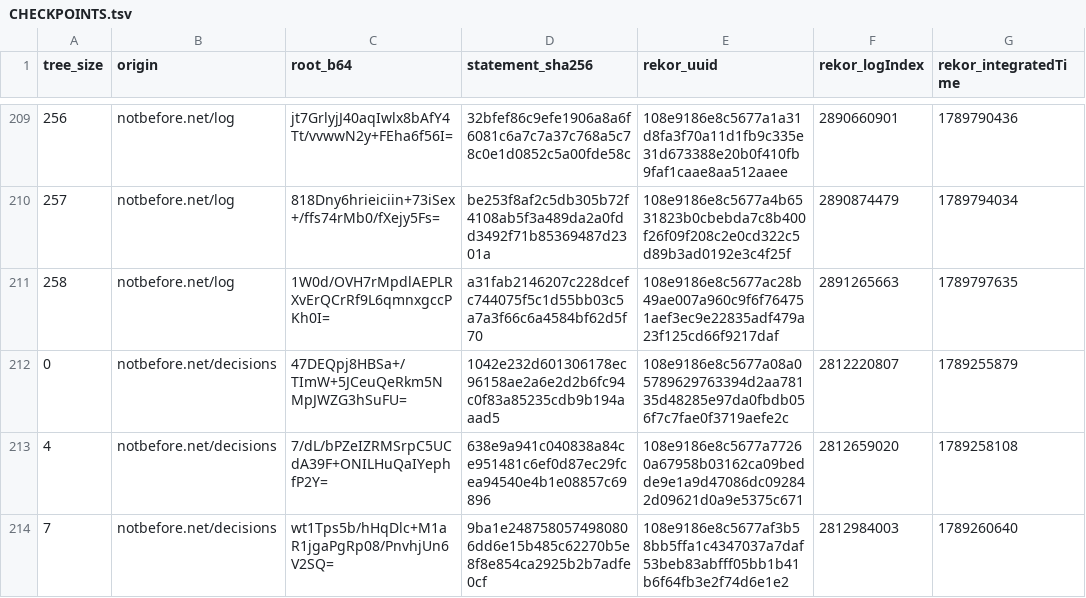
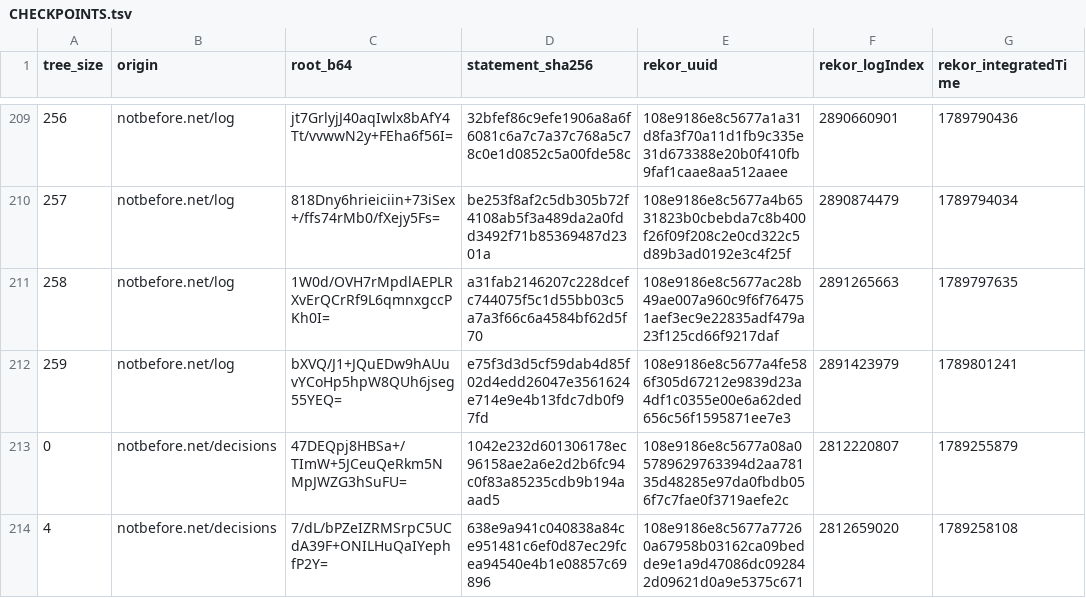
Before and after one commit to docdailey/qrng-beacon-log, a TSV file: CHECKPOINTS.tsv, drawn as a sheet; only a part is shown, gaps mark what is left out; the shorter side is filled out with more unchanged rows.

```diff
--- a/CHECKPOINTS.tsv
+++ b/CHECKPOINTS.tsv
@@ -211,2 +211,3 @@ tree_size	origin	root_b64	statement_sha256	rekor_uuid	rekor_logIndex	rekor_integ
 258	notbefore.net/log	1W0d/OVH7rMpdlAEPLRXvErQCrRf9L6qmnxgccPKh0I=	a31fab2146207c228dcefc744075f5c1d55bb03c5a7a3f66c6a4584bf62d5f70	108e9186e8c5677ac28b49ae007a960c9f6f764751aef3ec9e22835adf479a23f125cd66f9217daf	2891265663	1789797635
+259	notbefore.net/log	bXVQ/J1+JQuEDw9hAUuvYCoHp5hpW8QUh6jseg55YEQ=	e75f3d3d5cf59dab4d85f02d4edd26047e3561624e714e9e4b13fdc7db0f97fd	108e9186e8c5677a4fe586f305d67212e9839d23a4df1c0355e00e6a62ded656c56f1595871ee7e3	2891423979	1789801241
 0	notbefore.net/decisions	47DEQpj8HBSa+/TImW+5JCeuQeRkm5NMpJWZG3hSuFU=	1042e232d601306178ec96158ae2a6e2d2b6fc94c0f83a85235cdb9b194aaad5	108e9186e8c5677a08a05789629763394d2aa78135d48285e97da0fbdb056f7c7fae0f3719aefe2c	2812220807	1789255879
```
Also changed, not shown: INDEX.tsv, 5 other files.
